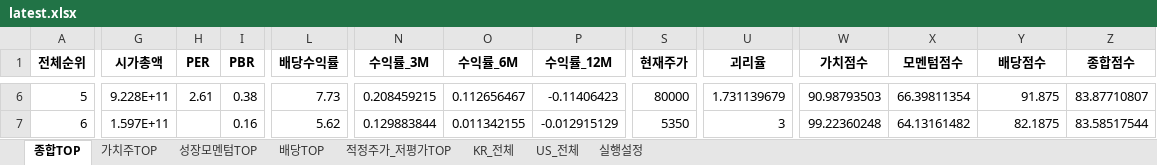
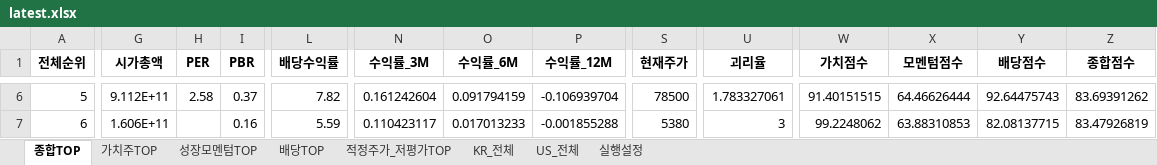
Before and after one commit to cskono1csm/stock-scanner, an Excel workbook: docs/reports/latest.xlsx, sheet 종합TOP, drawn as a sheet; only a part is shown, gaps mark what is left out; values as stored, in another font and other column widths than the file's, no borders; the diff covers the shown part only; the diff names each change by its address in the sheet, - before the commit and + after, or states it on an @@ line.

```diff
--- a/docs/reports/latest.xlsx (sheet 종합TOP)
+++ b/docs/reports/latest.xlsx (sheet 종합TOP)
-G6 (시가총액): 9.228E+11
+G6 (시가총액): 9.112E+11
-H6 (PER): 2.61
+H6 (PER): 2.58
-I6 (PBR): 0.38
+I6 (PBR): 0.37
-L6 (배당수익률): 7.73
+L6 (배당수익률): 7.82
-N6 (수익률_3M): 0.208459215
+N6 (수익률_3M): 0.161242604
-O6 (수익률_6M): 0.112656467
+O6 (수익률_6M): 0.091794159
-P6 (수익률_12M): -0.11406423
+P6 (수익률_12M): -0.106939704
-S6 (현재주가): 80000
+S6 (현재주가): 78500
-U6 (괴리율): 1.731139679
+U6 (괴리율): 1.783327061
-W6 (가치점수): 90.98793503
+W6 (가치점수): 91.40151515
-X6 (모멘텀점수): 66.39811354
+X6 (모멘텀점수): 64.46626444
-Y6 (배당점수): 91.875
+Y6 (배당점수): 92.64475743
-Z6 (종합점수): 83.87710807
+Z6 (종합점수): 83.69391262
-G7 (시가총액): 1.597E+11
+G7 (시가총액): 1.606E+11
-L7 (배당수익률): 5.62
+L7 (배당수익률): 5.59
-N7 (수익률_3M): 0.129883844
+N7 (수익률_3M): 0.110423117
-O7 (수익률_6M): 0.011342155
+O7 (수익률_6M): 0.017013233
-P7 (수익률_12M): -0.012915129
+P7 (수익률_12M): -0.001855288
-S7 (현재주가): 5350
+S7 (현재주가): 5380
-W7 (가치점수): 99.22360248
+W7 (가치점수): 99.2248062
-X7 (모멘텀점수): 64.13161482
+X7 (모멘텀점수): 63.88310853
-Y7 (배당점수): 82.1875
+Y7 (배당점수): 82.08137715
-Z7 (종합점수): 83.58517544
+Z7 (종합점수): 83.47926819
```
Also changed, not shown: 1845 edited cells elsewhere in this sheet, sheet KR_전체, sheet US_전체, sheet 배당TOP, sheet 성장모멘텀TOP, sheet 가치주TOP, sheet 적정주가_저평가TOP, 1 more sheet, 1 other file.
